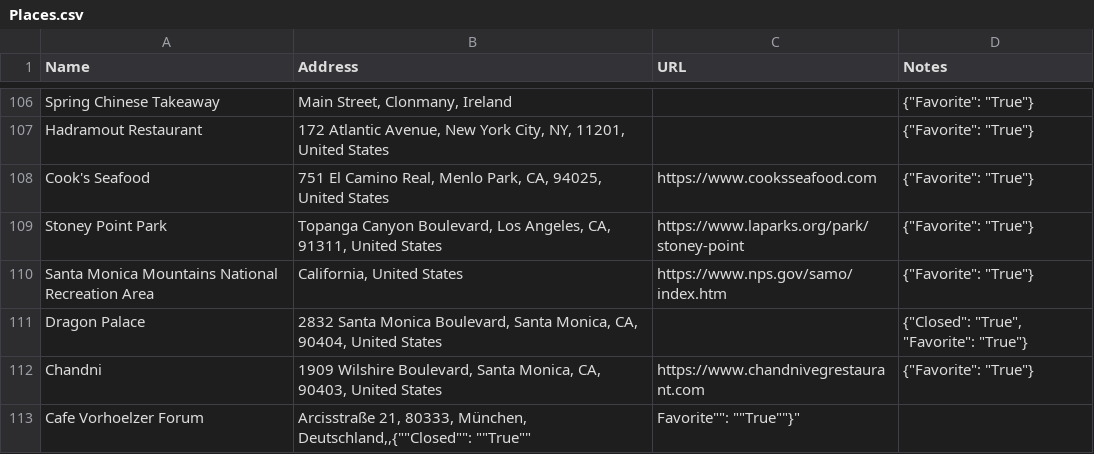
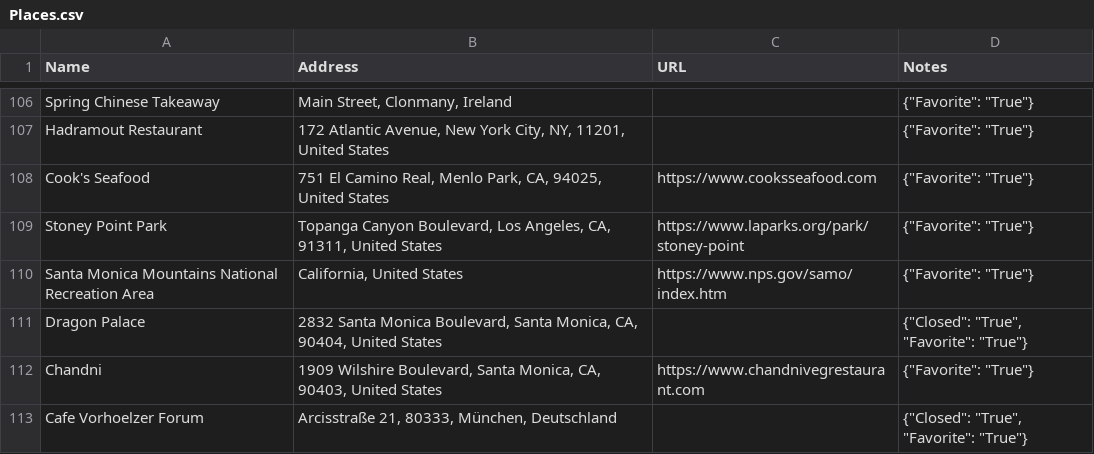
Before and after one commit to davidbailey/Notes, a CSV file: Places.csv, drawn as a sheet; only a part is shown, gaps mark what is left out.

Commit message:
Update Places.csv

```diff
--- a/Places.csv
+++ b/Places.csv
@@ -112,2 +112,2 @@ Dragon Palace,"2832 Santa Monica Boulevard, Santa Monica, CA, 90404, United Stat
 Chandni,"1909 Wilshire Boulevard, Santa Monica, CA, 90403, United States",https://www.chandnivegrestaurant.com,"{""Favorite"": ""True""}"
-Cafe Vorhoelzer Forum,"Arcisstraße 21, 80333, München, Deutschland,,"{""Closed"": ""True"", ""Favorite"": ""True""}"
+Cafe Vorhoelzer Forum,"Arcisstraße 21, 80333, München, Deutschland",,"{""Closed"": ""True"", ""Favorite"": ""True""}"
```
